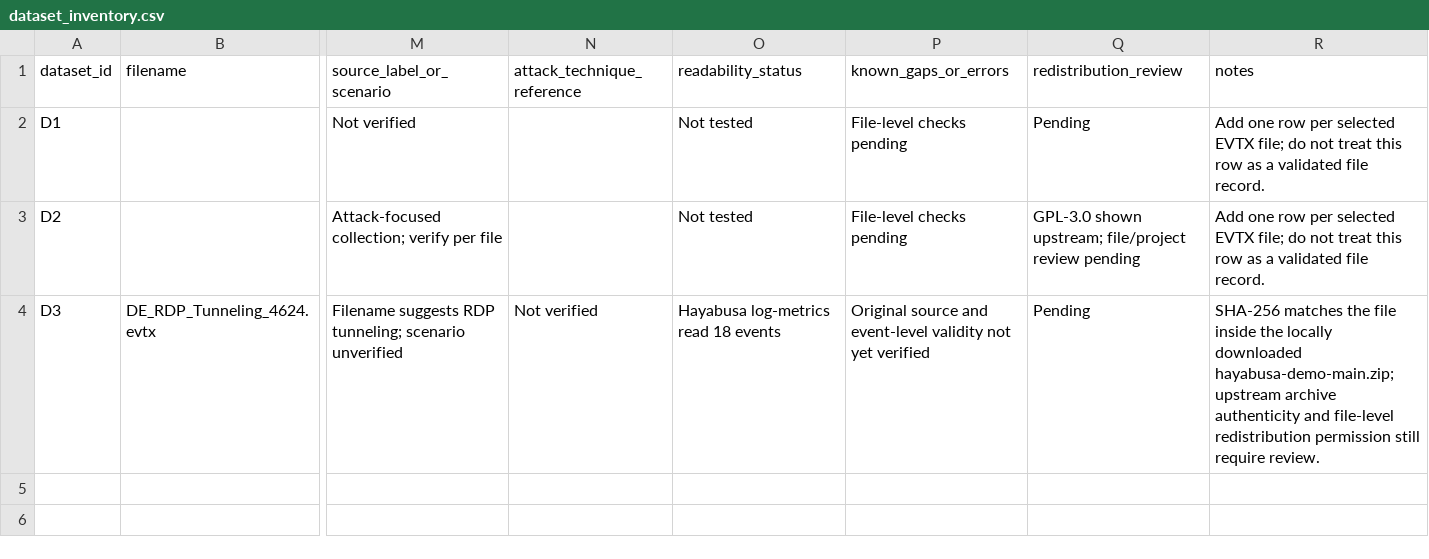
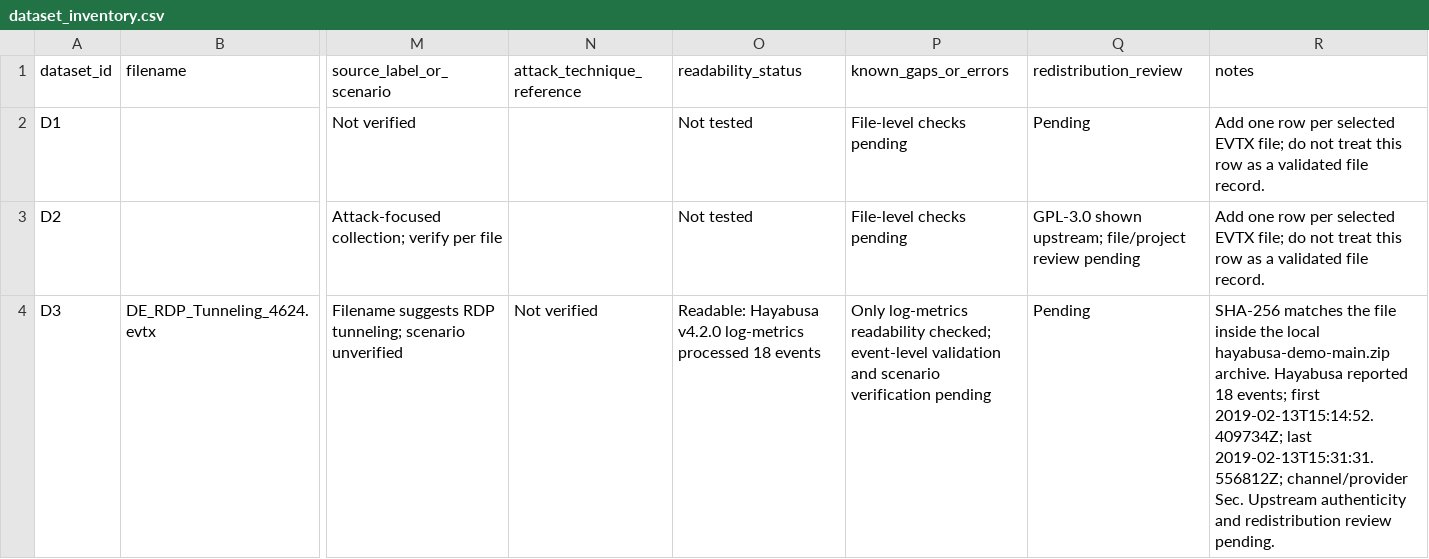
Before and after one commit to pshreeprabha-rgb/skill_lab, a CSV file: data/dataset_inventory.csv, drawn as a sheet; only a part is shown, gaps mark what is left out; the diff names each change by its address in the sheet, - before the commit and + after, or states it on an @@ line.

Commit message:
Record EVTX readability validation

```diff
--- a/data/dataset_inventory.csv
+++ b/data/dataset_inventory.csv
-O4 (readability_status): Hayabusa log-metrics read 18 events
+O4 (readability_status): Readable: Hayabusa v4.2.0 log-metrics processed 18 events
-P4 (known_gaps_or_errors): Original source and event-level validity not yet verified
+P4 (known_gaps_or_errors): Only log-metrics readability checked; event-level validation and scenario verification pending
-R4 (notes): …inside the locally downloaded hayabusa-demo-main.zip; upstream archive authenticity and file-level redistribution permission still require review.
+R4 (notes): …inside the local hayabusa-demo-main.zip archive. Hayabusa reported 18 events; first 2019-02-13T15:14:52.409734Z; last 2019-02-13T15:31:31.556812Z; channel/provider Sec. Upstream authenticity and redistribution review pending.
```
